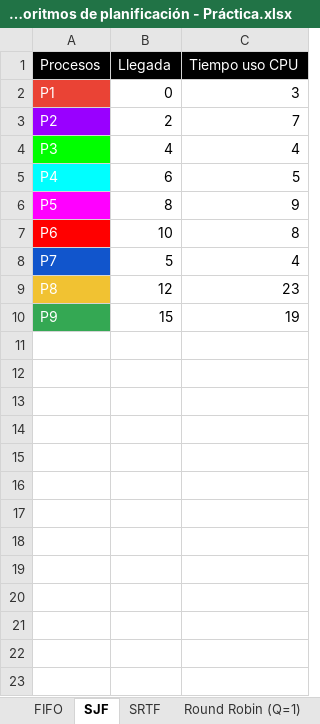
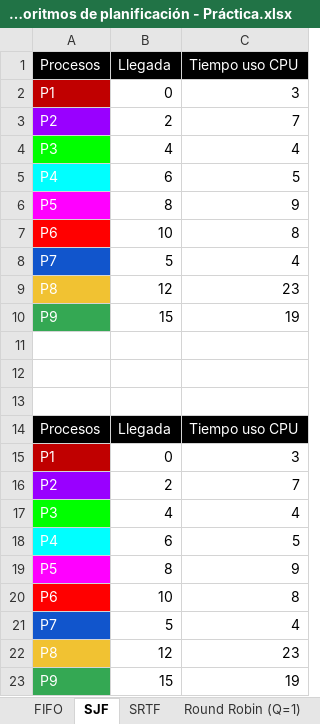
Before and after one commit to Sarahalfonsin/Mochila_0621TDIIFFTC1LAED, an Excel workbook: C11- Procesos/Consignas/Ejercicio de algoritmos de planificación - Práctica.xlsx, sheet SJF, drawn as a sheet; values as stored, in another font and other column widths than the file's, no borders; charts and pictures not drawn; the diff names each change by its address in the sheet, - before the commit and + after, or states it on an @@ line.

```diff
--- a/C11- Procesos/Consignas/Ejercicio de algoritmos de planificación - Práctica.xlsx (sheet SJF)
+++ b/C11- Procesos/Consignas/Ejercicio de algoritmos de planificación - Práctica.xlsx (sheet SJF)
-A2 fill: #EA4335
+A2 fill: #C00000
+row 11: (empty)
+row 12: (empty)
+row 13: (empty)
+row 14: Procesos | Llegada | Tiempo uso CPU
+row 15: P1 | 0 | 3
+row 16: P2 | 2 | 7
+row 17: P3 | 4 | 4
+row 18: P4 | 6 | 5
+row 19: P5 | 8 | 9
+row 20: P6 | 10 | 8
+row 21: P7 | 5 | 4
+row 22: P8 | 12 | 23
+row 23: P9 | 15 | 19
```
Also changed, not shown: sheet FIFO, charts or pictures, 1 other file.
